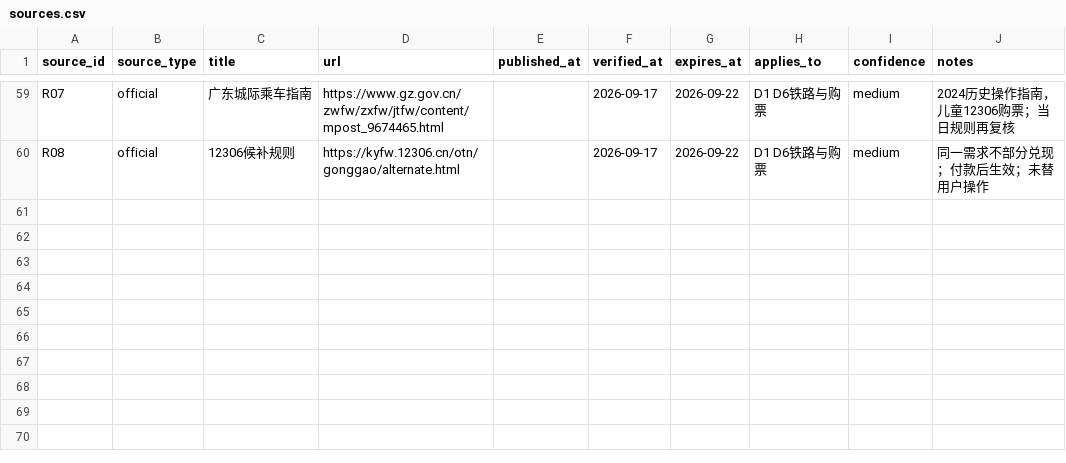
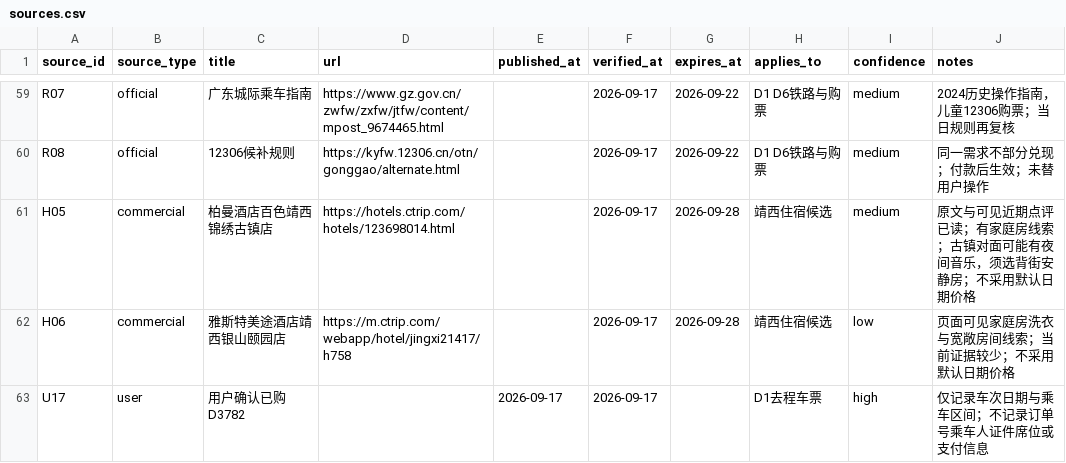
Before and after one commit to alanhsun/baise-2026-10, a CSV file: data/sources.csv, drawn as a sheet; only a part is shown, gaps mark what is left out.

```diff
--- a/data/sources.csv
+++ b/data/sources.csv
@@ -60 +60,4 @@ R07,official,广东城际乘车指南,https://www.gz.gov.cn/zwfw/zxfw/jtfw/conte
 R08,official,12306候补规则,https://kyfw.12306.cn/otn/gonggao/alternate.html,,2026-09-17,2026-09-22,D1 D6铁路与购票,medium,同一需求不部分兑现；付款后生效；未替用户操作
+H05,commercial,柏曼酒店百色靖西锦绣古镇店,https://hotels.ctrip.com/hotels/123698014.html,,2026-09-17,2026-09-28,靖西住宿候选,medium,原文与可见近期点评已读；有家庭房线索；古镇对面可能有夜间音乐，须选背街安静房；不采用默认日期价格
+H06,commercial,雅斯特美途酒店靖西银山颐园店,https://m.ctrip.com/webapp/hotel/jingxi21417/h758,,2026-09-17,2026-09-28,靖西住宿候选,low,页面可见家庭房洗衣与宽敞房间线索；当前证据较少；不采用默认日期价格
+U17,user,用户确认已购D3782,,2026-09-17,2026-09-17,,D1去程车票,high,仅记录车次日期与乘车区间；不记录订单号乘车人证件席位或支付信息
```
Also changed, not shown: data/accommodation.csv, data/bookings.csv, 24 other files.
